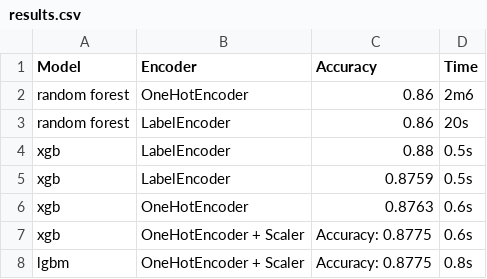
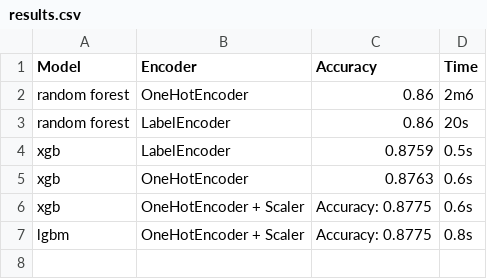
Before and after one commit to ConstanceGlly/Interpretability_and_Fairness_Income, a CSV file: EDA/results.csv, drawn as a sheet.

Commit message:
models and read me

```diff
--- a/EDA/results.csv
+++ b/EDA/results.csv
@@ -3,3 +3,2 @@ random forest; OneHotEncoder; 0.86; 2m6;
 random forest; LabelEncoder; 0.86; 20s;
-xgb; LabelEncoder; 0.88;0.5s;
 xgb; LabelEncoder; 0.8759;0.5s;
```
Also changed, not shown: 2 other files.
